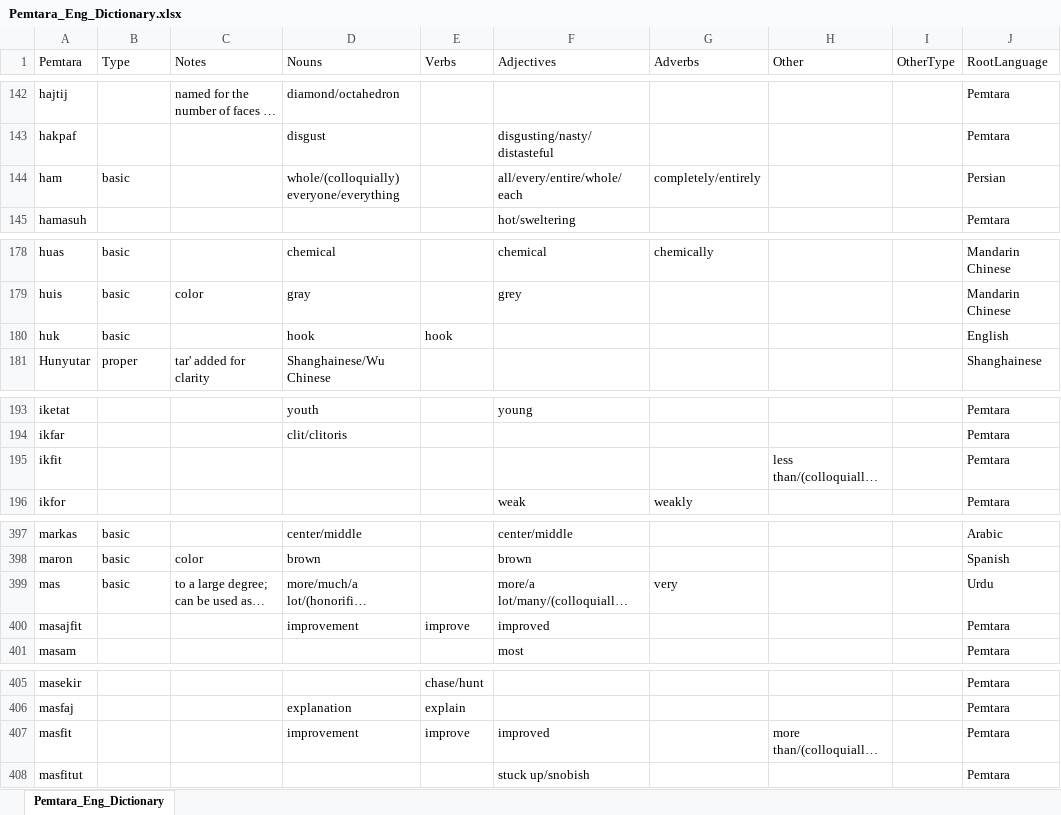
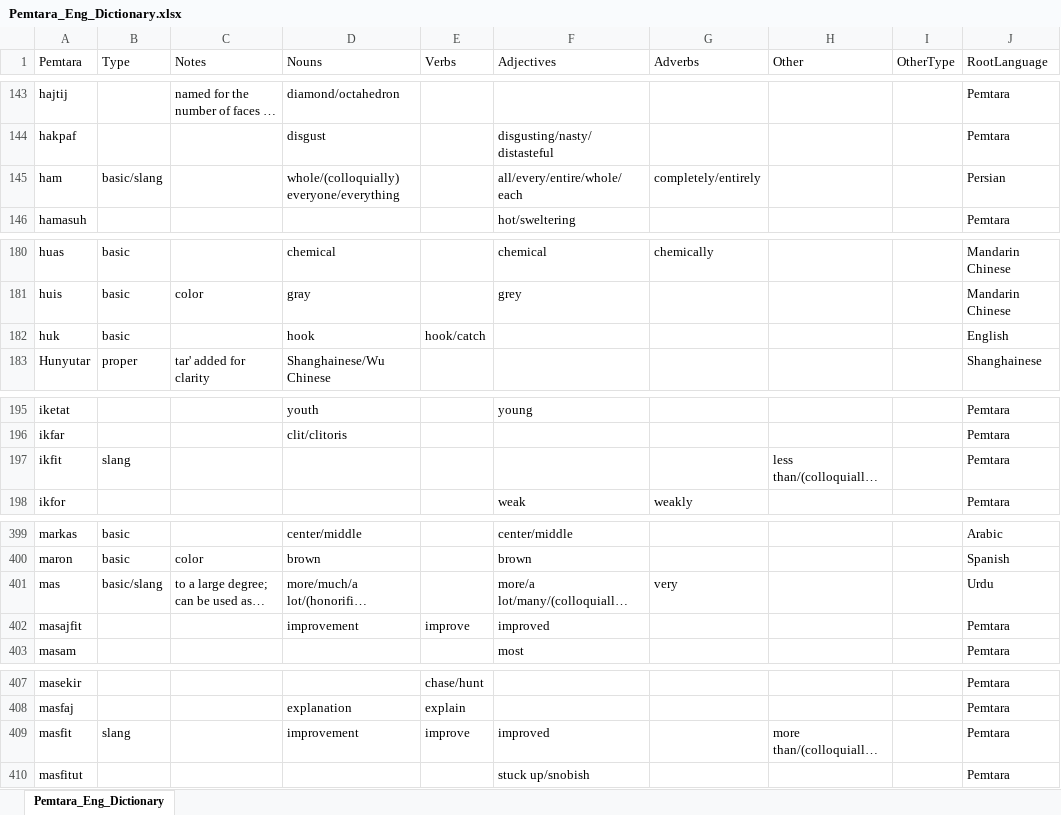
Before and after one commit to brushscape/Orostara-Dictionary, an Excel workbook: files/Pemtara_Eng_Dictionary.xlsx, sheet Pemtara_Eng_Dictionary, drawn as a sheet; only a part is shown, gaps mark what is left out; long unchanged cells end in …; values as stored, in another font and other column widths than the file's, no borders; table styles not drawn; addresses are those after the commit; the diff covers the shown part only; the diff names each change by its address in the sheet, - before the commit and + after, or states it on an @@ line.

```diff
--- a/files/Pemtara_Eng_Dictionary.xlsx (sheet Pemtara_Eng_Dictionary)
+++ b/files/Pemtara_Eng_Dictionary.xlsx (sheet Pemtara_Eng_Dictionary)
-B145 (Type): basic
+B145 (Type): basic/slang
-E182 (Verbs): hook
+E182 (Verbs): hook/catch
-B197 (Type): (empty)
+B197 (Type): slang
-B401 (Type): basic
+B401 (Type): basic/slang
-B409 (Type): (empty)
+B409 (Type): slang
```
Also changed, not shown: 3 added rows and 10 edited cells elsewhere in this sheet, 3 other files.
